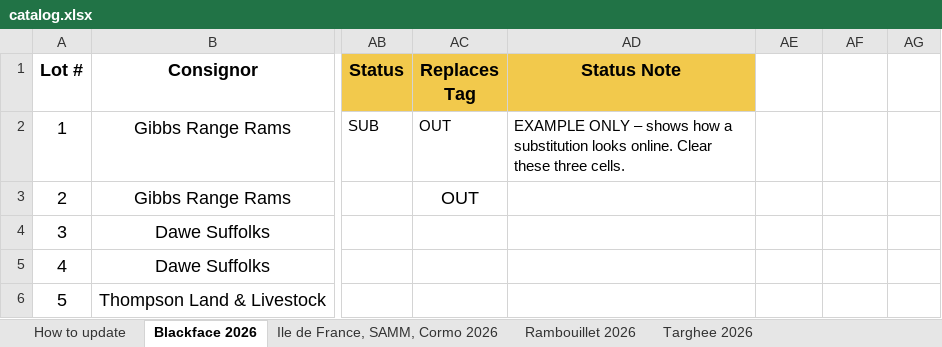
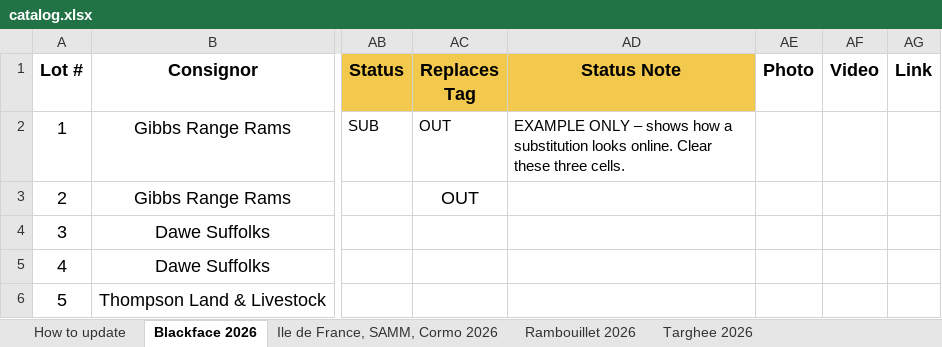
Before and after one commit to CJPosbergh/RamSaleCatalog, an Excel workbook: catalog.xlsx, sheet Blackface 2026, drawn as a sheet; only a part is shown, gaps mark what is left out; values as stored, in another font and other column widths than the file's, no borders; the diff names each change by its address in the sheet, - before the commit and + after, or states it on an @@ line.

```diff
--- a/catalog.xlsx (sheet Blackface 2026)
+++ b/catalog.xlsx (sheet Blackface 2026)
-AE1: (empty)
+AE1: Photo
-AF1: (empty)
+AF1: Video
-AG1: (empty)
+AG1: Link
```
Also changed, not shown: sheet Ile de France, SAMM, Cormo 2026, sheet Targhee 2026, sheet Rambouillet 2026, 6 other files.
